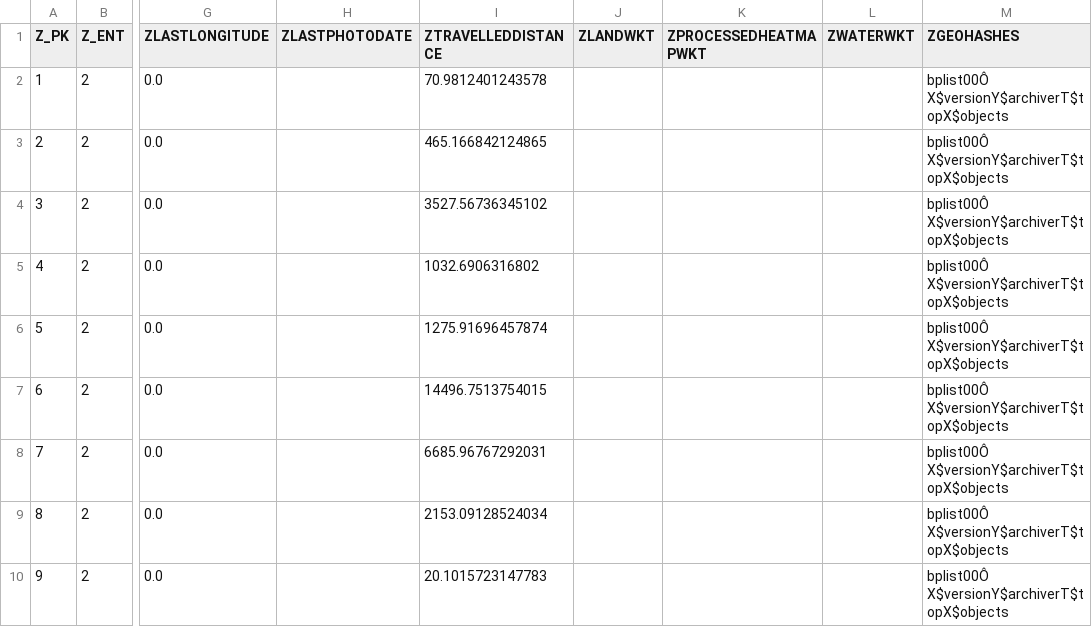
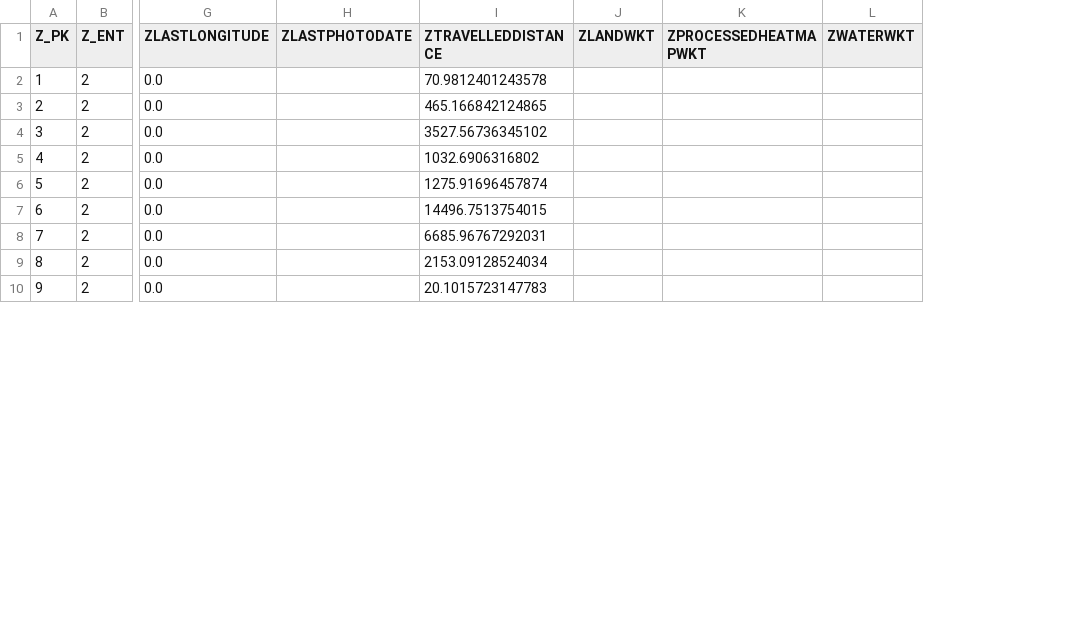
Before and after one commit to matus-tomlein/seelog, a CSV file: seelog/DemoData/seen_areas.csv, drawn as a sheet; only a part is shown, gaps mark what is left out; ↵ is a line break in a cell; the diff names each change by its address in the sheet, - before the commit and + after, or states it on an @@ line.

```diff
--- a/seelog/DemoData/seen_areas.csv
+++ b/seelog/DemoData/seen_areas.csv
-column M (ZGEOHASHES), rows 2-10: all bplist00Ô ↵ X$versionY$archiverT$topX$objects
```
Also changed, not shown: 53 other files.
